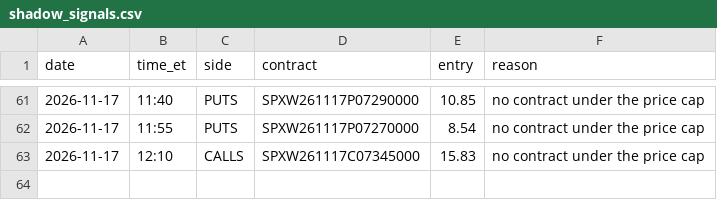
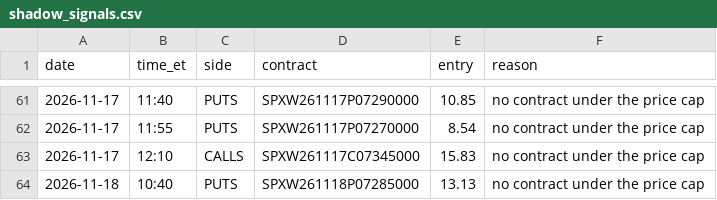
Before and after one commit to thetrinmillenia/belle-backtest, a CSV file: results/shadow_signals.csv, drawn as a sheet; only a part is shown, gaps mark what is left out.

Commit message:
Shadow log

```diff
--- a/results/shadow_signals.csv
+++ b/results/shadow_signals.csv
@@ -63 +63,2 @@ date,time_et,side,contract,entry,reason
 2026-11-17,12:10,CALLS,SPXW261117C07345000,15.83,no contract under the price cap
+2026-11-18,10:40,PUTS,SPXW261118P07285000,13.13,no contract under the price cap
```
